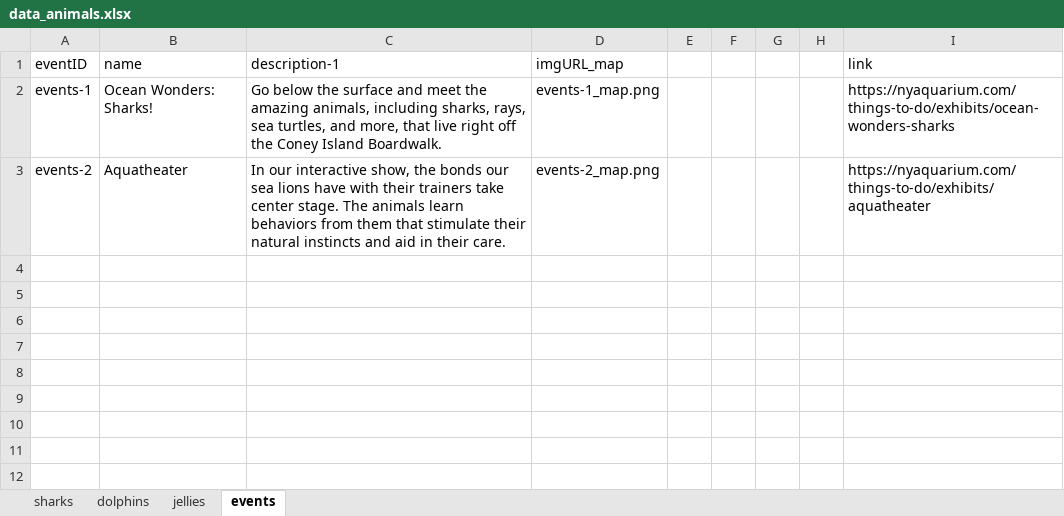
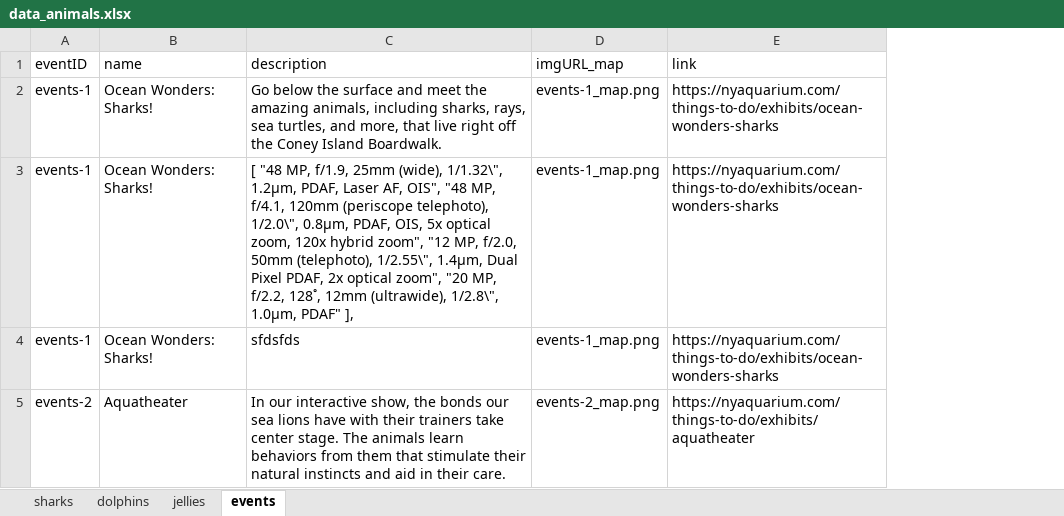
Before and after one commit to longdd0101/eProject_NexusAquarium, an Excel workbook: js/data_animals.xlsx, sheet events, drawn as a sheet; values as stored, in another font and other column widths than the file's, no borders; removed rows and columns are numbered as before the commit, all else as after; the diff names each change by its address in the sheet, - before the commit and + after, or states it on an @@ line.

Commit message:
ok

```diff
--- a/js/data_animals.xlsx (sheet events)
+++ b/js/data_animals.xlsx (sheet events)
-column E, empty
-column F, empty
-column G, empty
-column H, empty
-C1: description-1
+C1: description
+row 3: events-1 | Ocean Wonders: Sharks! | [ "48 MP, f/1.9, 25mm (wide), 1/1.32\", 1.2µm, PDAF, Laser AF, OIS", "48 MP, f/4.1, 120mm (periscope telephoto), 1/2.0\", 0.8µm, PDAF, OIS, 5x optical zoom, 120x hybrid zoom", "12 MP, f/2.0, 50mm (telephoto), 1/2.55\", 1.4µm, Dual Pixel PDAF, 2x optical zoom", "20 MP, f/2.2, 128˚, 12mm (ultrawide), 1/2.8\", 1.0µm, PDAF" ], | events-1_map.png | https://nyaquarium.com/things-to-do/exhibits/ocean-wonders-sharks
+row 4: events-1 | Ocean Wonders: Sharks! | sfdsfds | events-1_map.png | https://nyaquarium.com/things-to-do/exhibits/ocean-wonders-sharks
```
